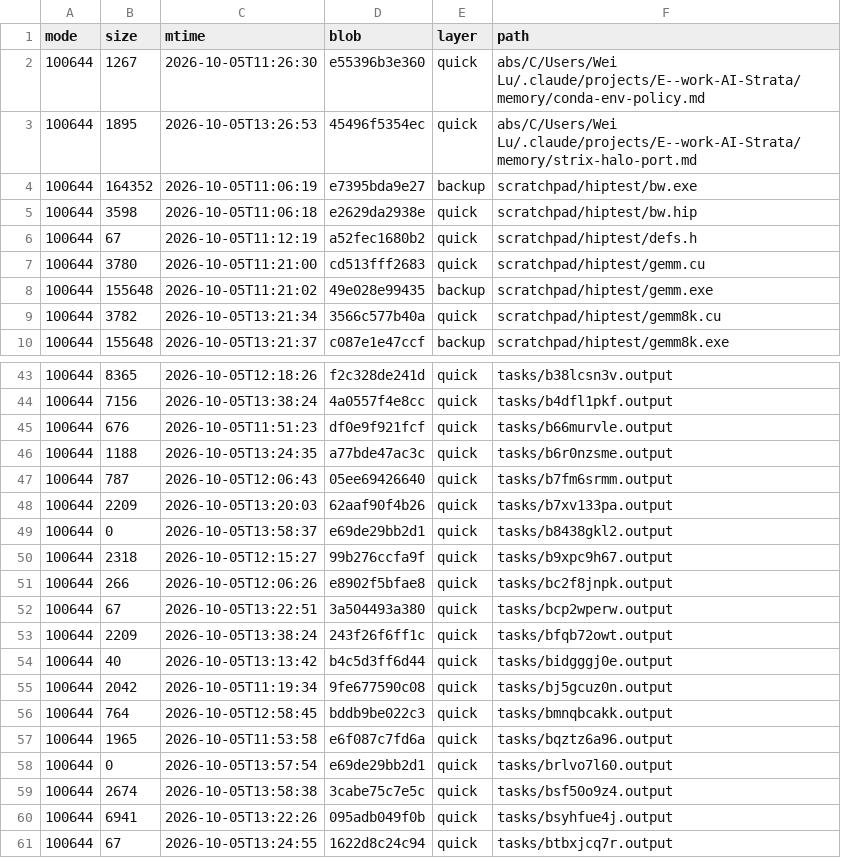
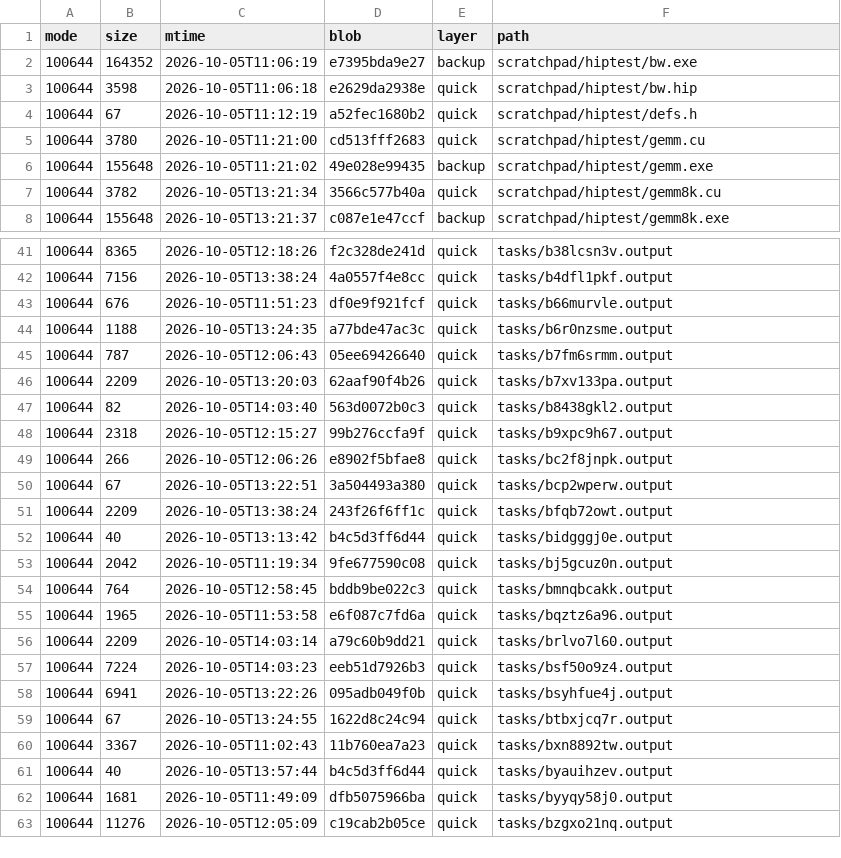
Before and after one commit to luweigen/Strata, a TSV file: _traj/work/ed11a558-488f-44ff-ae44-74cbeaee92fe/MANIFEST.tsv, drawn as a sheet; only a part is shown, gaps mark what is left out; the shorter side is filled out with more unchanged rows.

```diff
--- a/_traj/work/ed11a558-488f-44ff-ae44-74cbeaee92fe/MANIFEST.tsv
+++ b/_traj/work/ed11a558-488f-44ff-ae44-74cbeaee92fe/MANIFEST.tsv
@@ -1,4 +1,2 @@
 mode	size	mtime	blob	layer	path
-100644	1267	2026-10-05T11:26:30	e55396b3e360	quick	abs/C/Users/Wei Lu/.claude/projects/E--work-AI-Strata/memory/conda-env-policy.md
-100644	1895	2026-10-05T13:26:53	45496f5354ec	quick	abs/C/Users/Wei Lu/.claude/projects/E--work-AI-Strata/memory/strix-halo-port.md
 100644	164352	2026-10-05T11:06:19	e7395bda9e27	backup	scratchpad/hiptest/bw.exe
@@ -48,3 +46,3 @@ mode	size	mtime	blob	layer	path
 100644	2209	2026-10-05T13:20:03	62aaf90f4b26	quick	tasks/b7xv133pa.output
-100644	0	2026-10-05T13:58:37	e69de29bb2d1	quick	tasks/b8438gkl2.output
+100644	82	2026-10-05T14:03:40	563d0072b0c3	quick	tasks/b8438gkl2.output
 100644	2318	2026-10-05T12:15:27	99b276ccfa9f	quick	tasks/b9xpc9h67.output
@@ -57,4 +55,4 @@ mode	size	mtime	blob	layer	path
 100644	1965	2026-10-05T11:53:58	e6f087c7fd6a	quick	tasks/bqztz6a96.output
-100644	0	2026-10-05T13:57:54	e69de29bb2d1	quick	tasks/brlvo7l60.output
-100644	2674	2026-10-05T13:58:38	3cabe75c7e5c	quick	tasks/bsf50o9z4.output
+100644	2209	2026-10-05T14:03:14	a79c60b9dd21	quick	tasks/brlvo7l60.output
+100644	7224	2026-10-05T14:03:23	eeb51d7926b3	quick	tasks/bsf50o9z4.output
 100644	6941	2026-10-05T13:22:26	095adb049f0b	quick	tasks/bsyhfue4j.output
```
Also changed, not shown: _traj/INDEX.tsv, 10 other files.
